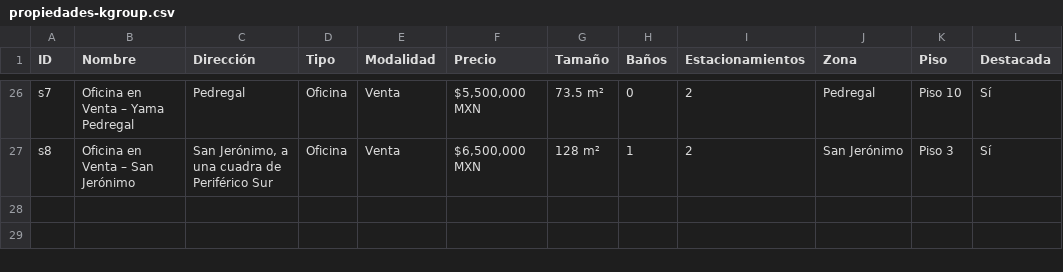
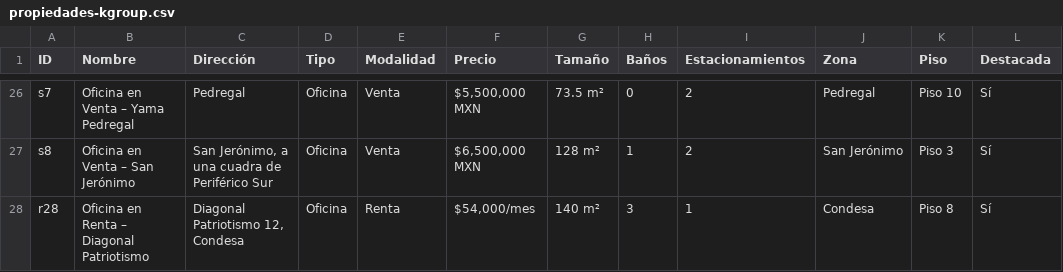
Before and after one commit to myrtazal-star/kgroup-brand-essence, a CSV file: public/propiedades-kgroup.csv, drawn as a sheet; only a part is shown, gaps mark what is left out.

```diff
--- a/public/propiedades-kgroup.csv
+++ b/public/propiedades-kgroup.csv
@@ -27 +27,2 @@ s7,Oficina en Venta – Yama Pedregal,Pedregal,Oficina,Venta,"$5,500,000 MXN",73
 s8,Oficina en Venta – San Jerónimo,"San Jerónimo, a una cuadra de Periférico Sur",Oficina,Venta,"$6,500,000 MXN",128 m²,1,2,San Jerónimo,Piso 3,Sí
+r28,Oficina en Renta – Diagonal Patriotismo,"Diagonal Patriotismo 12, Condesa",Oficina,Renta,"$54,000/mes",140 m²,3,1,Condesa,Piso 8,Sí
```
Also changed, not shown: 2 other files.
